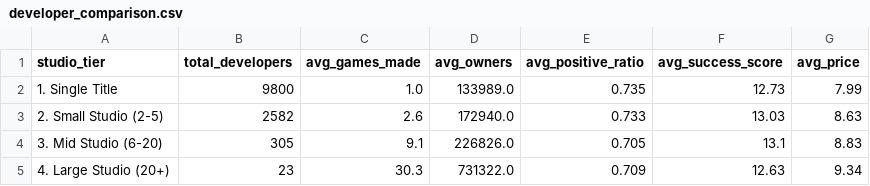
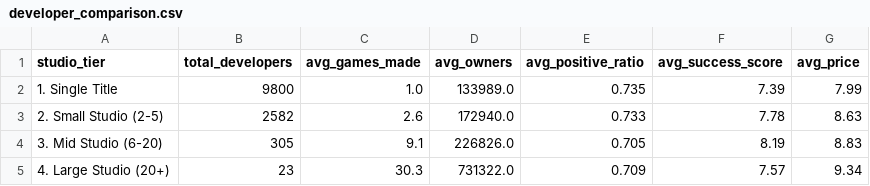
Before and after one commit to Najeer-04/steam-success-analysis, a CSV file: data/processed/developer_comparison.csv, drawn as a sheet.

```diff
--- a/data/processed/developer_comparison.csv
+++ b/data/processed/developer_comparison.csv
@@ -1,5 +1,5 @@
 studio_tier,total_developers,avg_games_made,avg_owners,avg_positive_ratio,avg_success_score,avg_price
-1. Single Title,9800,1.0,133989.0,0.735,12.73,7.99
-2. Small Studio (2-5),2582,2.6,172940.0,0.733,13.03,8.63
-3. Mid Studio (6-20),305,9.1,226826.0,0.705,13.1,8.83
-4. Large Studio (20+),23,30.3,731322.0,0.709,12.63,9.34
+1. Single Title,9800,1.0,133989.0,0.735,7.39,7.99
+2. Small Studio (2-5),2582,2.6,172940.0,0.733,7.78,8.63
+3. Mid Studio (6-20),305,9.1,226826.0,0.705,8.19,8.83
+4. Large Studio (20+),23,30.3,731322.0,0.709,7.57,9.34
```
Also changed, not shown: data/processed/genre_performance.csv, data/processed/price_tiers.csv, 7 other files.
